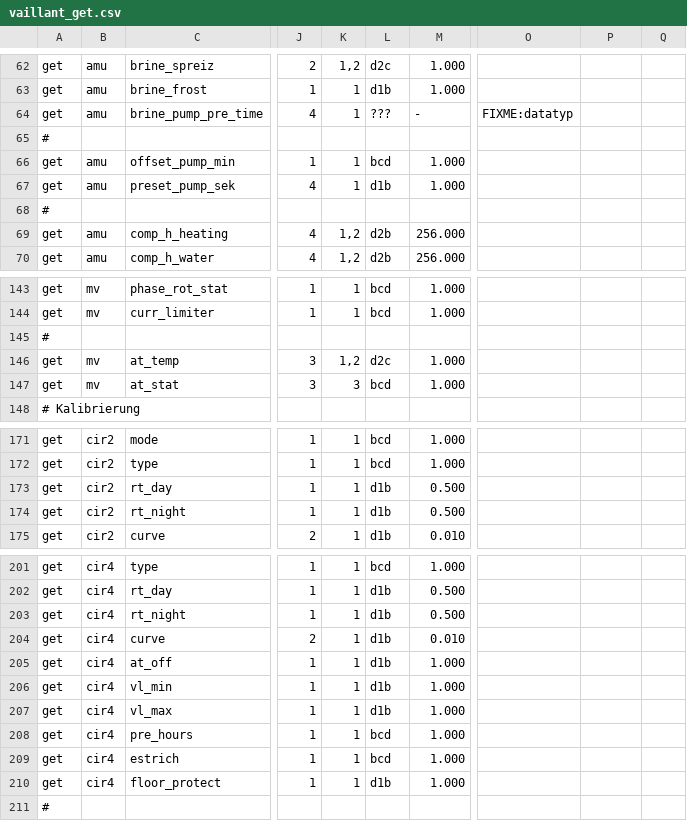
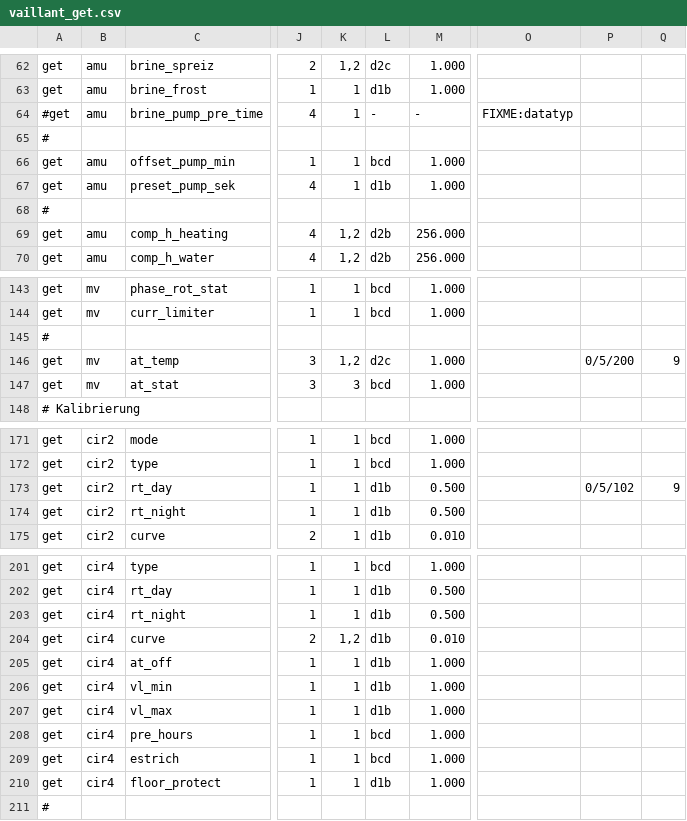
Before and after one commit to OpenAutomationProject/OpenAutomation, a CSV file: ebus/doc/vaillant/vaillant_get.csv, drawn as a sheet; only a part is shown, gaps mark what is left out; the diff covers the shown part only; the diff names each change by its address in the sheet, - before the commit and + after, or states it on an @@ line.

```diff
--- a/ebus/doc/vaillant/vaillant_get.csv
+++ b/ebus/doc/vaillant/vaillant_get.csv
-A64: get
+A64: #get
-L64: ???
+L64: -
-P146: (empty)
+P146: 0/5/200
-Q146: (empty)
+Q146: 9
-P173: (empty)
+P173: 0/5/102
-Q173: (empty)
+Q173: 9
-K204: 1
+K204: 1,2
```
Also changed, not shown: 1 added row, 1 removed row and 41 edited cells elsewhere in this file, 1 other file.
